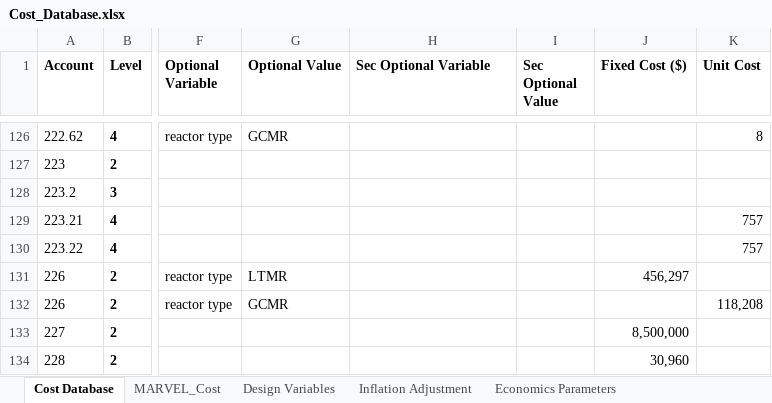
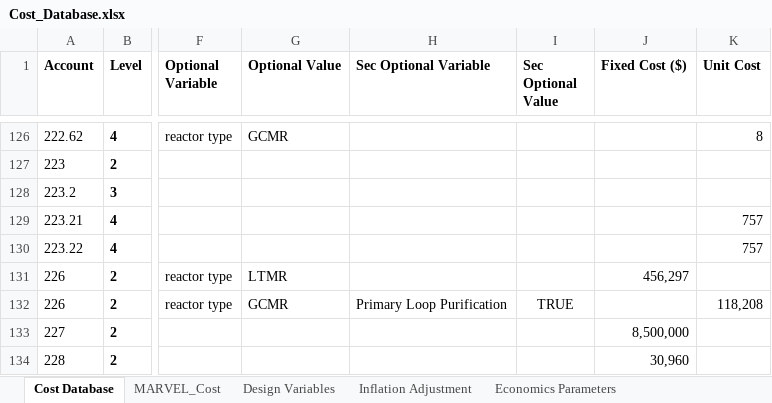
Before and after one commit to IdahoLabResearch/MOUSE, an Excel workbook: cost/Cost_Database.xlsx, sheet Cost Database, drawn as a sheet; only a part is shown, gaps mark what is left out; values as stored, in another font and other column widths than the file's, no borders; conditional formats not drawn; the diff names each change by its address in the sheet, - before the commit and + after, or states it on an @@ line.

Commit message:
Update replacement periods and vessel cost inputs

```diff
--- a/cost/Cost_Database.xlsx (sheet Cost Database)
+++ b/cost/Cost_Database.xlsx (sheet Cost Database)
-H132 (Sec Optional Variable): (empty)
+H132 (Sec Optional Variable): Primary Loop Purification
-I132 (Sec Optional Value): (empty)
+I132 (Sec Optional Value): TRUE
```
Also changed, not shown: 9 other files.
